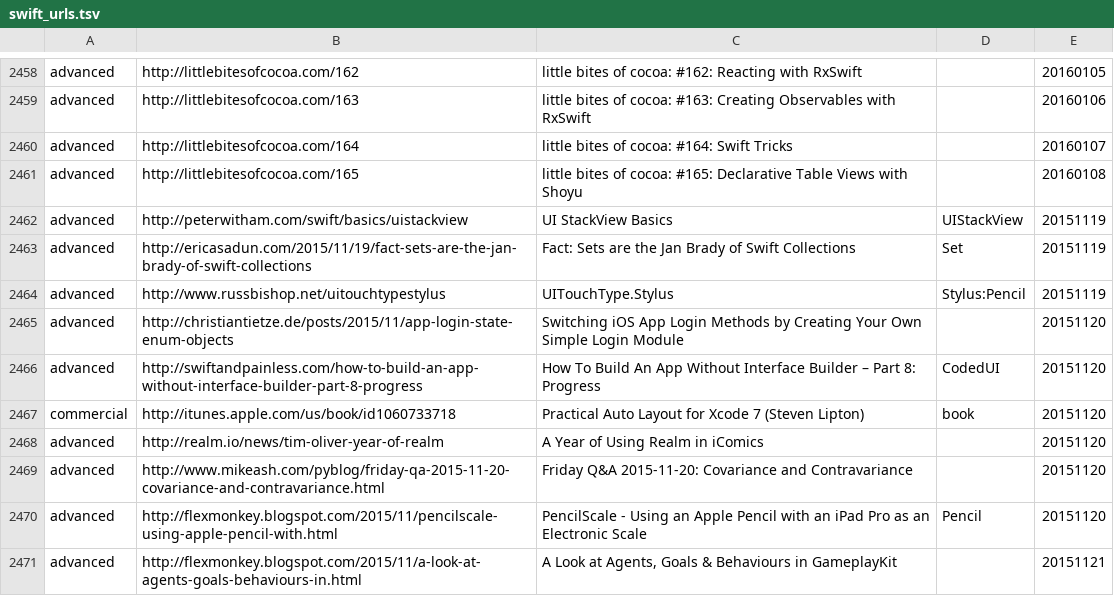
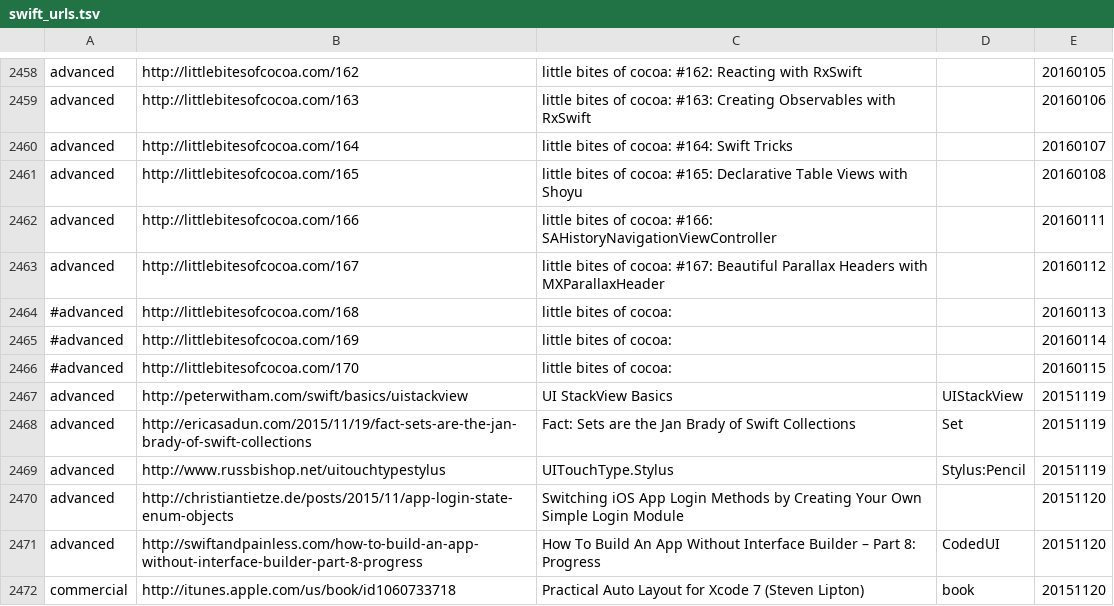
Before and after one commit to melling/SwiftResources, a TSV file: swift_urls.tsv, drawn as a sheet; only a part is shown, gaps mark what is left out; the shorter side is filled out with more unchanged rows; the diff covers the shown part only; the diff names each change by its address in the sheet, - before the commit and + after, or states it on an @@ line.

```diff
--- a/swift_urls.tsv
+++ b/swift_urls.tsv
+row 2462: advanced | http://littlebitesofcocoa.com/166 | little bites of cocoa: #166: SAHistoryNavigationViewController |  | 20160111
+row 2463: advanced | http://littlebitesofcocoa.com/167 | little bites of cocoa: #167: Beautiful Parallax Headers with MXParallaxHeader |  | 20160112
+row 2464: #advanced | http://littlebitesofcocoa.com/168 | little bites of cocoa: |  | 20160113
+row 2465: #advanced | http://littlebitesofcocoa.com/169 | little bites of cocoa: |  | 20160114
+row 2466: #advanced | http://littlebitesofcocoa.com/170 | little bites of cocoa: |  | 20160115
```
Also changed, not shown: 23 added rows elsewhere in this file.
